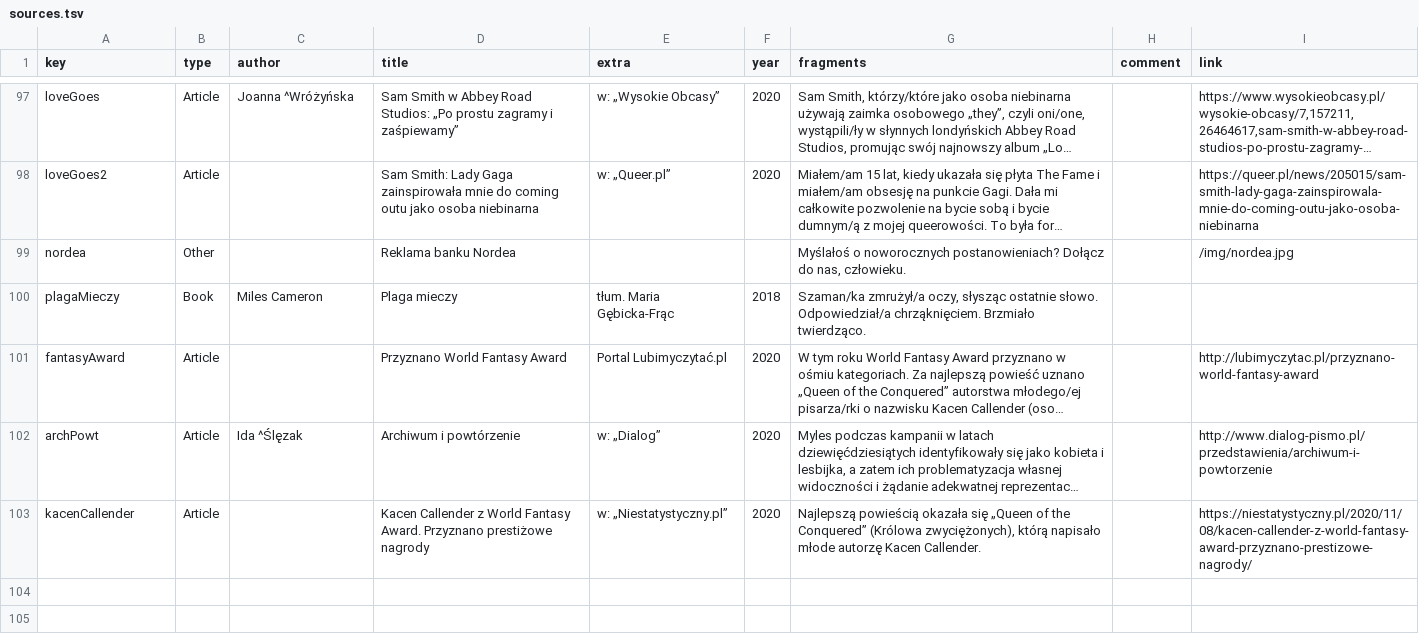
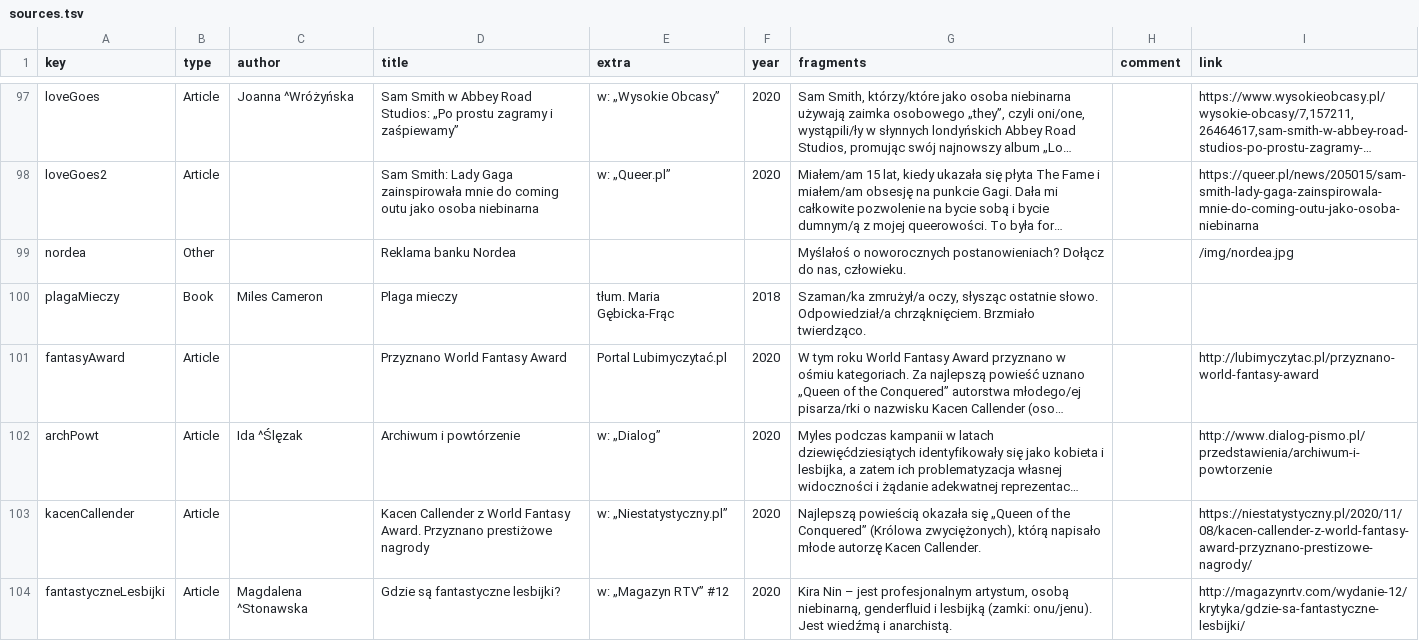
Before and after one commit to zlomenina/zajmena, a TSV file: locale/pl/sources/sources.tsv, drawn as a sheet; only a part is shown, gaps mark what is left out; long unchanged cells end in …; the diff names each change by its address in the sheet, - before the commit and + after, or states it on an @@ line.

Commit message:
[sources][pl] fantastyczne lesbijki

```diff
--- a/locale/pl/sources/sources.tsv
+++ b/locale/pl/sources/sources.tsv
+row 104: fantastyczneLesbijki | Article | Magdalena ^Stonawska | Gdzie są fantastyczne lesbijki? | w: „Magazyn RTV” #12 | 2020 | Kira Nin – jest profesjonalnym artystum, osobą niebinarną, genderfluid i lesbijką (zamki: onu/jenu). Jest wiedźmą i anarchistą. |  | http://magazynrtv.com/wydanie-12/krytyka/gdzie-sa-fantastyczne-lesbijki/
```
Also changed, not shown: locale/pl/pronouns/pronouns.tsv.
